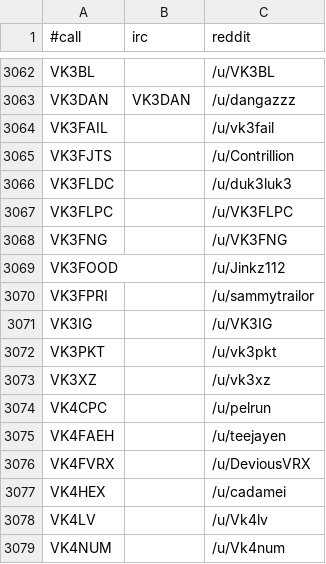
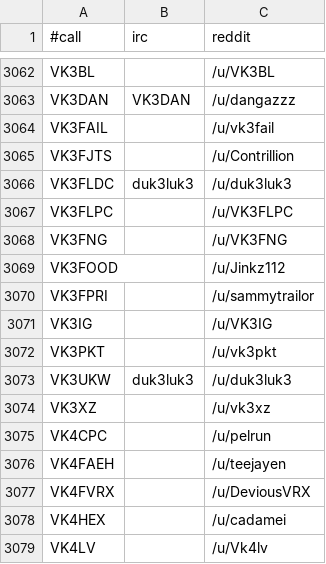
Before and after one commit to molo1134/qrmbot, a CSV file: lib/nicks.csv, drawn as a sheet; only a part is shown, gaps mark what is left out; the shorter side is filled out with more unchanged rows.

Commit message:
added duk3luk3's new callsign which was granted yesterday
and added irc nick for both his entries. see https://web.acma.gov.au/rrl/client_search.client_lookup?pCLIENT_NO=20035409

```diff
--- a/lib/nicks.csv
+++ b/lib/nicks.csv
@@ -3065,3 +3065,3 @@ VK3FAIL,,/u/vk3fail
 VK3FJTS,,/u/Contrillion
-VK3FLDC,,/u/duk3luk3
+VK3FLDC,duk3luk3,/u/duk3luk3
 VK3FLPC,,/u/VK3FLPC
@@ -3072,2 +3072,3 @@ VK3IG,,/u/VK3IG
 VK3PKT,,/u/vk3pkt
+VK3UKW,duk3luk3,/u/duk3luk3
 VK3XZ,,/u/vk3xz
```
